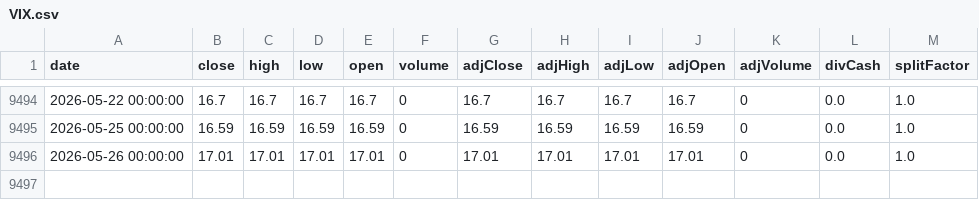
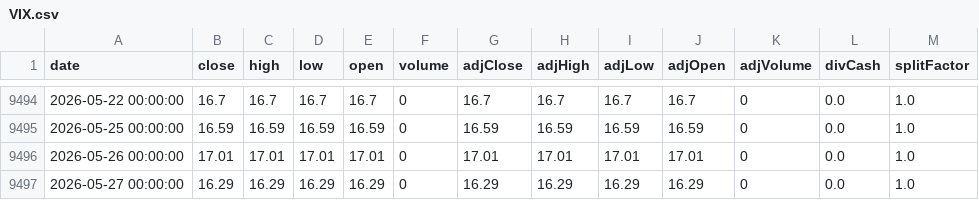
Before and after one commit to linjianz/InvestmentUSData, a CSV file: tickers/VIX.csv, drawn as a sheet; only a part is shown, gaps mark what is left out.

```diff
--- a/tickers/VIX.csv
+++ b/tickers/VIX.csv
@@ -9496 +9496,2 @@ date,close,high,low,open,volume,adjClose,adjHigh,adjLow,adjOpen,adjVolume,divCas
 2026-05-26 00:00:00,17.01,17.01,17.01,17.01,0,17.01,17.01,17.01,17.01,0,0.0,1.0
+2026-05-27 00:00:00,16.29,16.29,16.29,16.29,0,16.29,16.29,16.29,16.29,0,0.0,1.0
```
